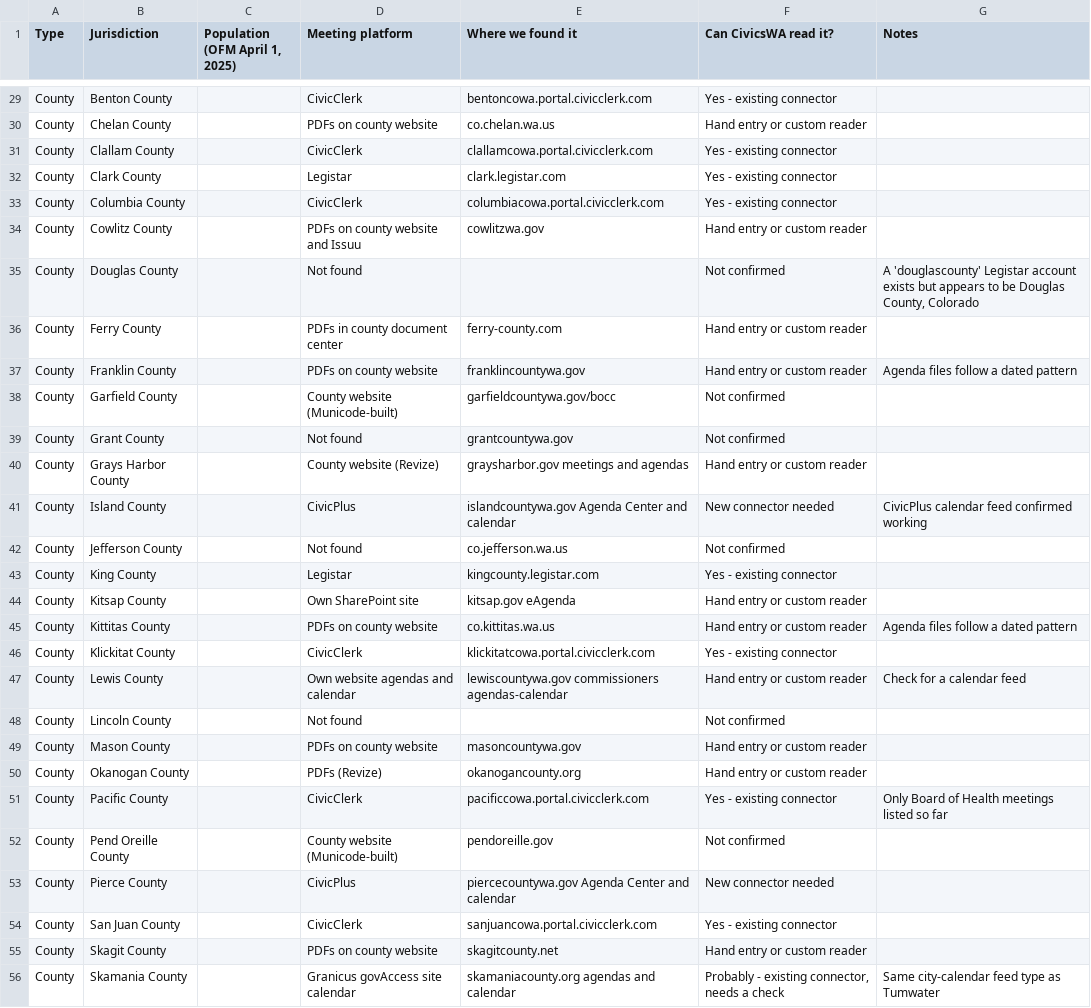
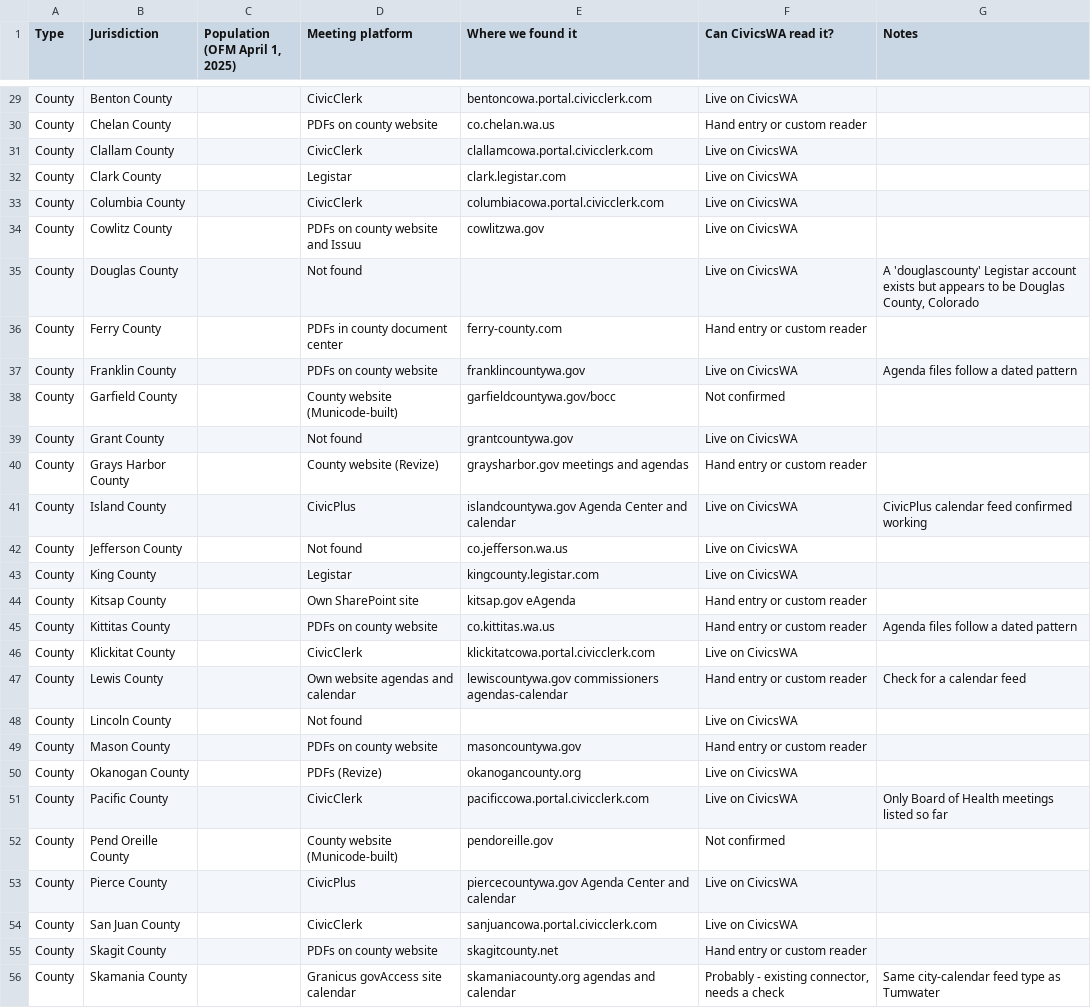
Before and after one commit to davidmorganlund-oss/civicswa, a CSV file: inventory/sources.csv, drawn as a sheet; only a part is shown, gaps mark what is left out; the diff covers the shown part only; the diff names each change by its address in the sheet, - before the commit and + after, or states it on an @@ line.

```diff
--- a/inventory/sources.csv
+++ b/inventory/sources.csv
-F29 (Can CivicsWA read it?): Yes - existing connector
+F29 (Can CivicsWA read it?): Live on CivicsWA
-F31:F33 (Can CivicsWA read it?): Yes - existing connector
+F31:F33 (Can CivicsWA read it?): Live on CivicsWA
-F34 (Can CivicsWA read it?): Hand entry or custom reader
+F34 (Can CivicsWA read it?): Live on CivicsWA
-F35 (Can CivicsWA read it?): Not confirmed
+F35 (Can CivicsWA read it?): Live on CivicsWA
-F37 (Can CivicsWA read it?): Hand entry or custom reader
+F37 (Can CivicsWA read it?): Live on CivicsWA
-F39 (Can CivicsWA read it?): Not confirmed
+F39 (Can CivicsWA read it?): Live on CivicsWA
-F41 (Can CivicsWA read it?): New connector needed
+F41 (Can CivicsWA read it?): Live on CivicsWA
-F42 (Can CivicsWA read it?): Not confirmed
+F42 (Can CivicsWA read it?): Live on CivicsWA
-F43 (Can CivicsWA read it?): Yes - existing connector
+F43 (Can CivicsWA read it?): Live on CivicsWA
-F46 (Can CivicsWA read it?): Yes - existing connector
+F46 (Can CivicsWA read it?): Live on CivicsWA
-F48 (Can CivicsWA read it?): Not confirmed
+F48 (Can CivicsWA read it?): Live on CivicsWA
-F50 (Can CivicsWA read it?): Hand entry or custom reader
+F50 (Can CivicsWA read it?): Live on CivicsWA
-F51 (Can CivicsWA read it?): Yes - existing connector
+F51 (Can CivicsWA read it?): Live on CivicsWA
-F53 (Can CivicsWA read it?): New connector needed
+F53 (Can CivicsWA read it?): Live on CivicsWA
-F54 (Can CivicsWA read it?): Yes - existing connector
+F54 (Can CivicsWA read it?): Live on CivicsWA
```
Also changed, not shown: 27 edited cells elsewhere in this file.
